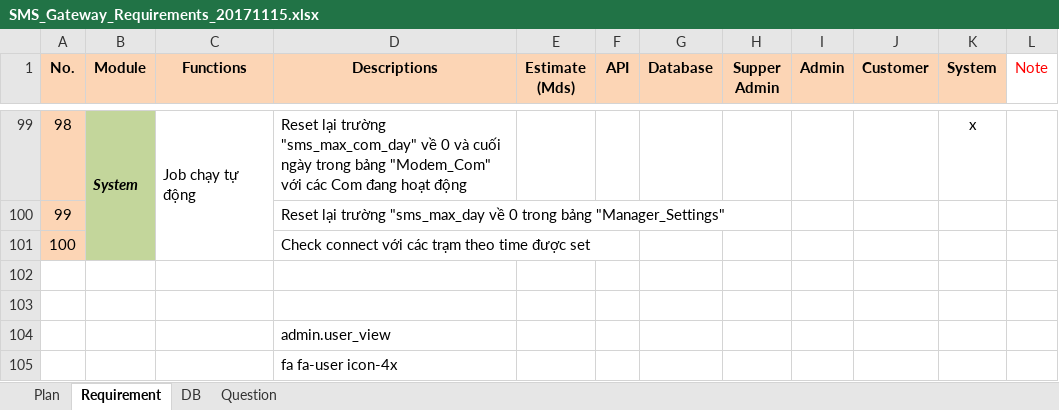
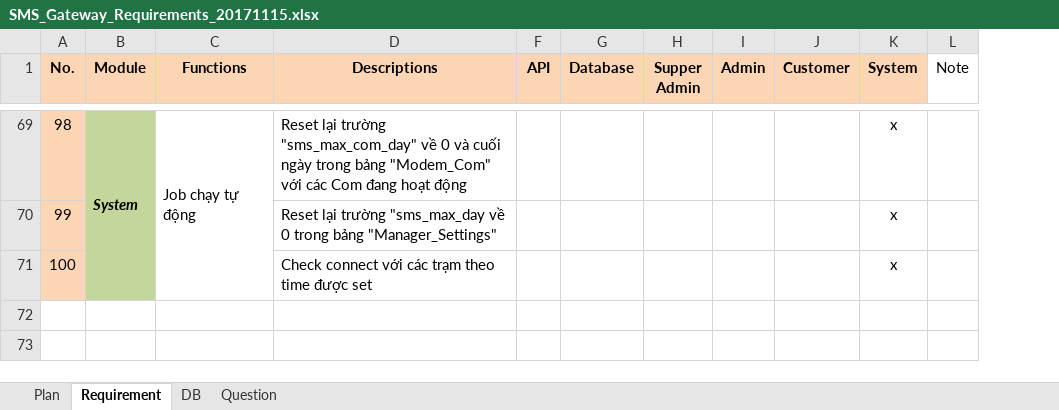
Before and after one commit to hoatrangnv/sms_gateway, an Excel workbook: reque/SMS_Gateway_Requirements_20171115.xlsx, sheet Requirement, drawn as a sheet; only a part is shown, gaps mark what is left out; values as stored, in another font and other column widths than the file's, no borders; removed rows and columns are numbered as before the commit, all else as after; the diff covers the shown part only; the diff names each change by its address in the sheet, - before the commit and + after, or states it on an @@ line.

```diff
--- a/reque/SMS_Gateway_Requirements_20171115.xlsx (sheet Requirement)
+++ b/reque/SMS_Gateway_Requirements_20171115.xlsx (sheet Requirement)
@@ column E (Estimate (Mds)) hidden, empty @@
-L1 text colour: #FF0000
+L1 text colour: black
-K70:K71 (System): (empty)
+K70:K71 (System): x
-row 102: (empty)
-row 103: (empty)
-row 104:  |  |  | admin.user_view
-row 105:  |  |  | fa fa-user icon-4x
```
Also changed, not shown: 56 added rows, 86 removed rows, 5 moved rows, 5 edited cells, cell formats and merged cells elsewhere in this sheet, sheet DB, hidden cells, 3 other files.
